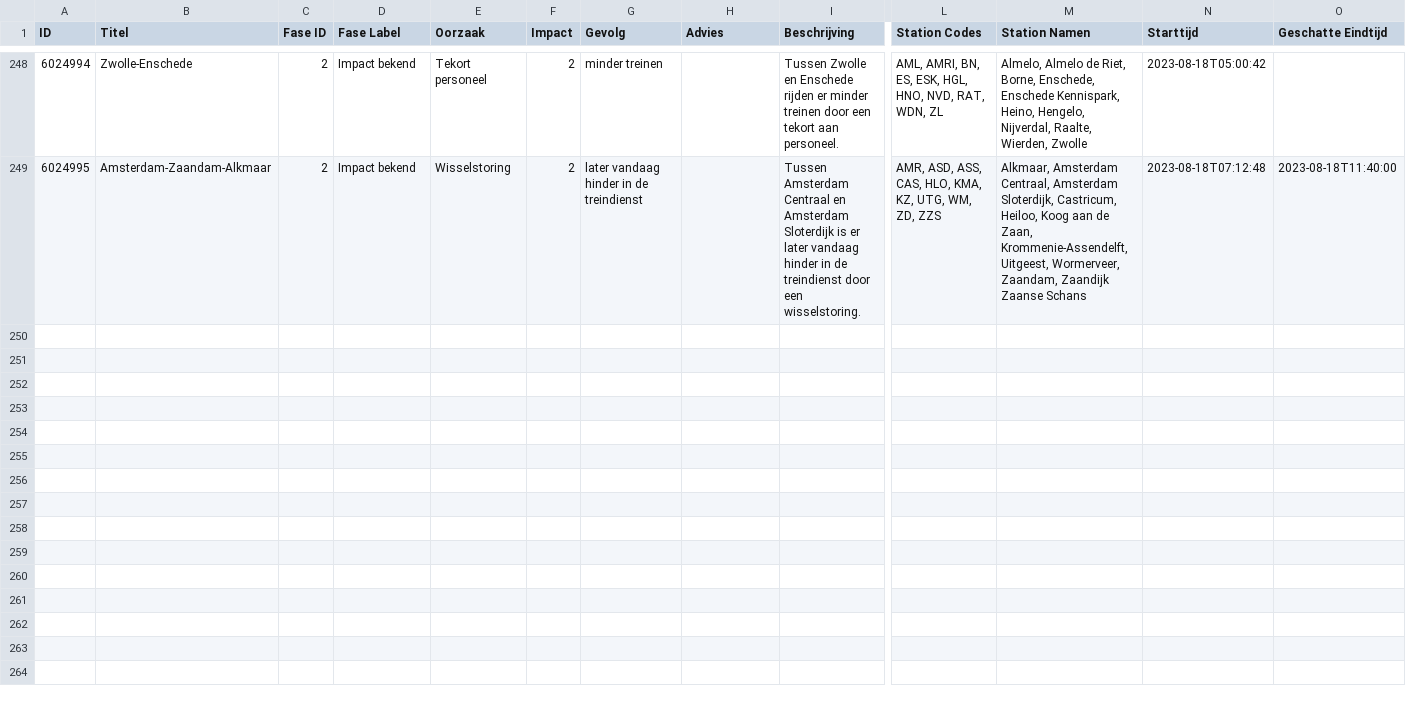
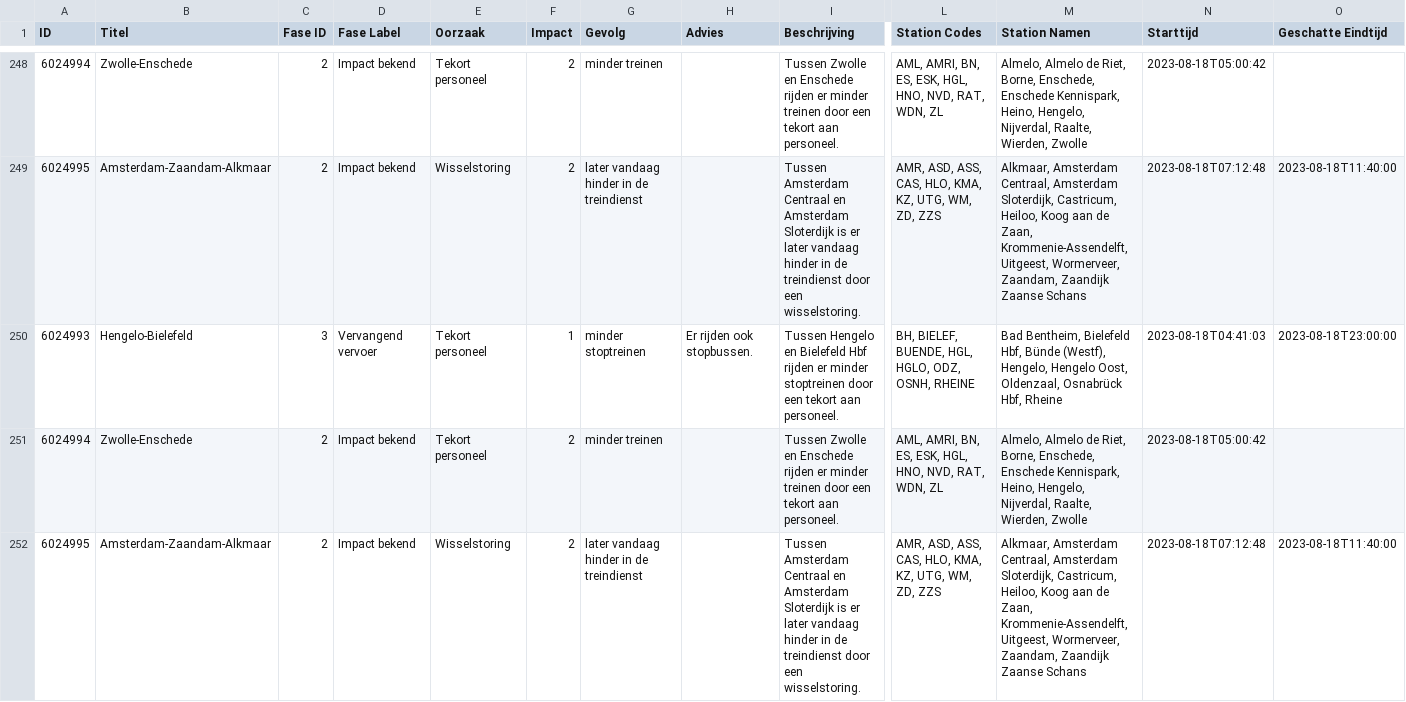
Before and after one commit to maartensiffels/verstoringen-ns, a CSV file: verstoringen-dienstregeling-ns-2023.csv, drawn as a sheet; only a part is shown, gaps mark what is left out; rows hold the shown columns only; the diff names each change by its address in the sheet, - before the commit and + after, or states it on an @@ line.

```diff
--- a/verstoringen-dienstregeling-ns-2023.csv
+++ b/verstoringen-dienstregeling-ns-2023.csv
+row 250: 6024993 | Hengelo-Bielefeld | 3 | Vervangend vervoer | Tekort personeel | 1 | minder stoptreinen | Er rijden ook stopbussen. | Tussen Hengelo en Bielefeld Hbf rijden er minder stoptreinen door een tekort aan personeel. | BH, BIELEF, BUENDE, HGL, HGLO, ODZ, OSNH, RHEINE | Bad Bentheim, Bielefeld Hbf, Bünde (Westf), Hengelo, Hengelo Oost, Oldenzaal, Osnabrück Hbf, Rheine | 2023-08-18T04:41:03 | 2023-08-18T23:00:00
+row 251: 6024994 | Zwolle-Enschede | 2 | Impact bekend | Tekort personeel | 2 | minder treinen |  | Tussen Zwolle en Enschede rijden er minder treinen door een tekort aan personeel. | AML, AMRI, BN, ES, ESK, HGL, HNO, NVD, RAT, WDN, ZL | Almelo, Almelo de Riet, Borne, Enschede, Enschede Kennispark, Heino, Hengelo, Nijverdal, Raalte, Wierden, Zwolle | 2023-08-18T05:00:42
+row 252: 6024995 | Amsterdam-Zaandam-Alkmaar | 2 | Impact bekend | Wisselstoring | 2 | later vandaag hinder in de treindienst |  | Tussen Amsterdam Centraal en Amsterdam Sloterdijk is er later vandaag hinder in de treindienst door een wisselstoring. | AMR, ASD, ASS, CAS, HLO, KMA, KZ, UTG, WM, ZD, ZZS | Alkmaar, Amsterdam Centraal, Amsterdam Sloterdijk, Castricum, Heiloo, Koog aan de Zaan, Krommenie-Assendelft, Uitgeest, Wormerveer, Zaandam, Zaandijk Zaanse Schans | 2023-08-18T07:12:48 | 2023-08-18T11:40:00
```
